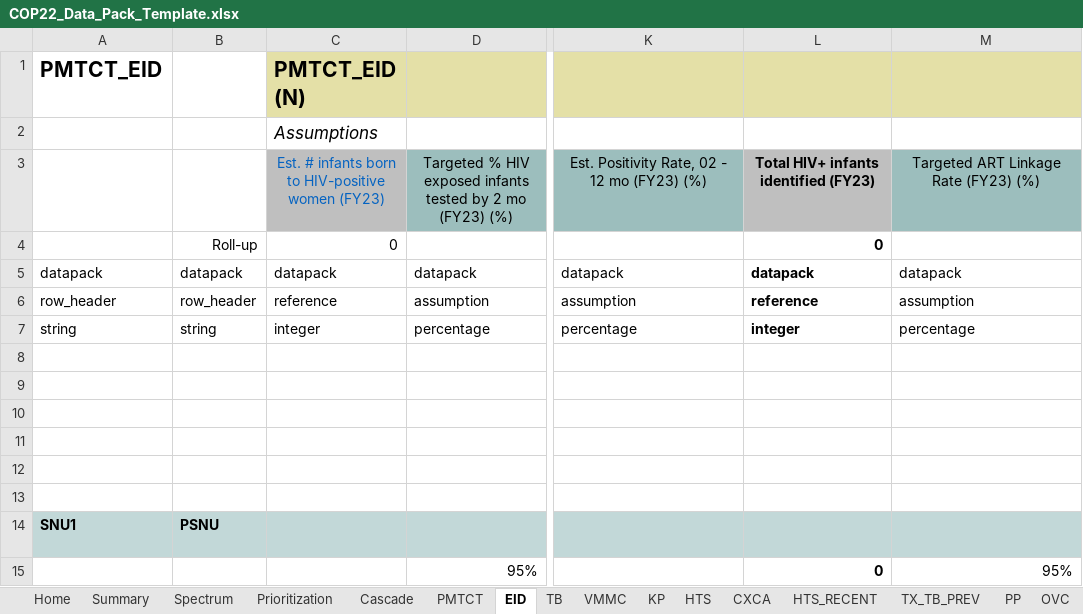
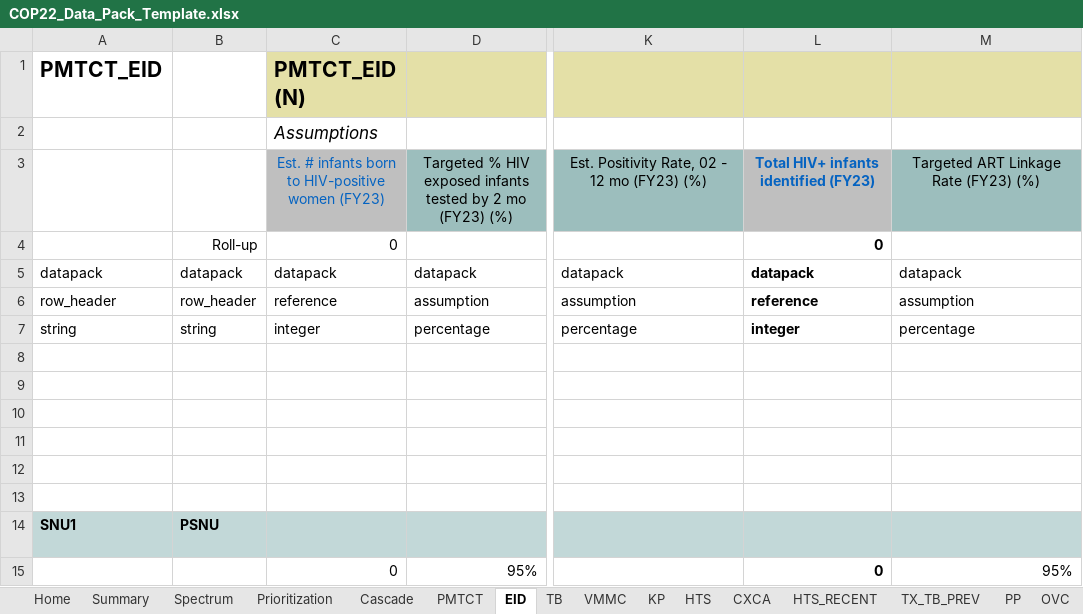
Before and after one commit to pepfar-datim/datapackr, an Excel workbook: inst/extdata/COP22_Data_Pack_Template.xlsx, sheet EID, drawn as a sheet; only a part is shown, gaps mark what is left out; values as stored, in another font and other column widths than the file's, no borders; conditional formats not drawn; the diff names each change by its address in the sheet, - before the commit and + after, or states it on an @@ line.

Commit message:
Template: Update all hyperlinks

```diff
--- a/inst/extdata/COP22_Data_Pack_Template.xlsx (sheet EID)
+++ b/inst/extdata/COP22_Data_Pack_Template.xlsx (sheet EID)
-L3 text colour: black
+L3 text colour: #0563C1
-C15: (empty)
+C15: 0
```
Also changed, not shown: sheet Summary, formulas that keep their value.
